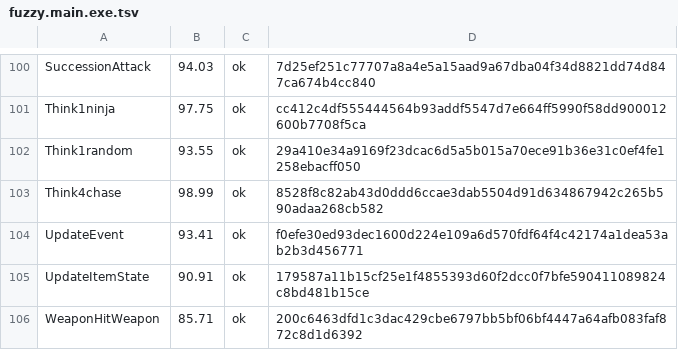
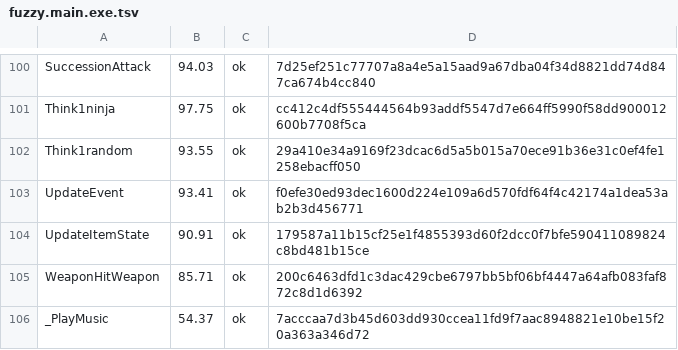
Before and after one commit to Fuuzetsu/tenchu-decomp, a TSV file: config/fuzzy.main.exe.tsv, drawn as a sheet; only a part is shown, gaps mark what is left out; the shorter side is filled out with more unchanged rows; the diff names each change by its address in the sheet, - before the commit and + after, or states it on an @@ line.

```diff
--- a/config/fuzzy.main.exe.tsv
+++ b/config/fuzzy.main.exe.tsv
-row 103: Think4chase | 98.99 | ok | 8528f8c82ab43d0ddd6ccae3dab5504d91d634867942c265b590adaa268cb582
```
Also changed, not shown: 1 other file.
